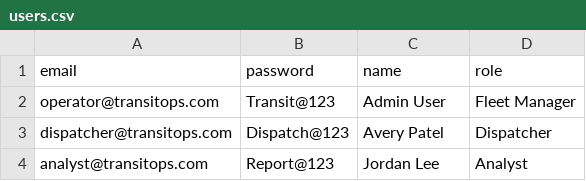
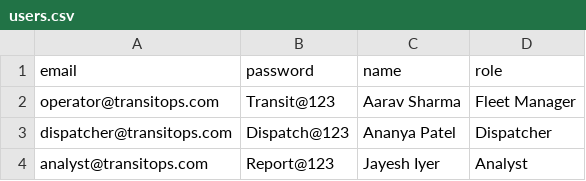
Before and after one commit to sdroy26/Odoo_Hackathon, a CSV file: users.csv, drawn as a sheet.

```diff
--- a/users.csv
+++ b/users.csv
@@ -1,4 +1,4 @@
 email,password,name,role
-operator@transitops.com,Transit@123,Admin User,Fleet Manager
-dispatcher@transitops.com,Dispatch@123,Avery Patel,Dispatcher
-analyst@transitops.com,Report@123,Jordan Lee,Analyst
+operator@transitops.com,Transit@123,Aarav Sharma,Fleet Manager
+dispatcher@transitops.com,Dispatch@123,Ananya Patel,Dispatcher
+analyst@transitops.com,Report@123,Jayesh Iyer,Analyst
```
Also changed, not shown: reports-analysis-sample.csv, 3 other files.
